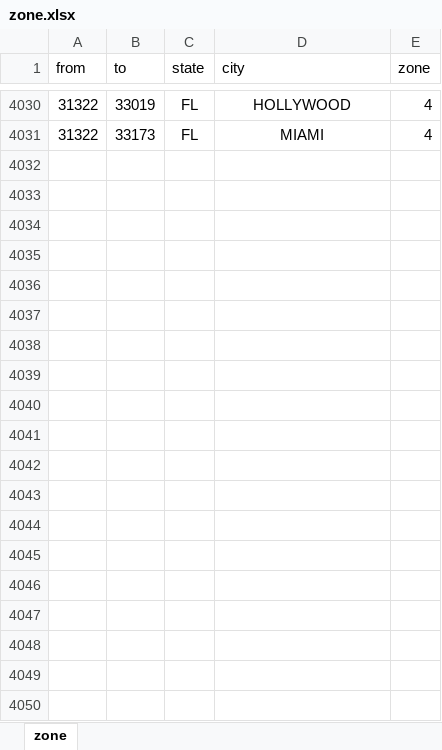
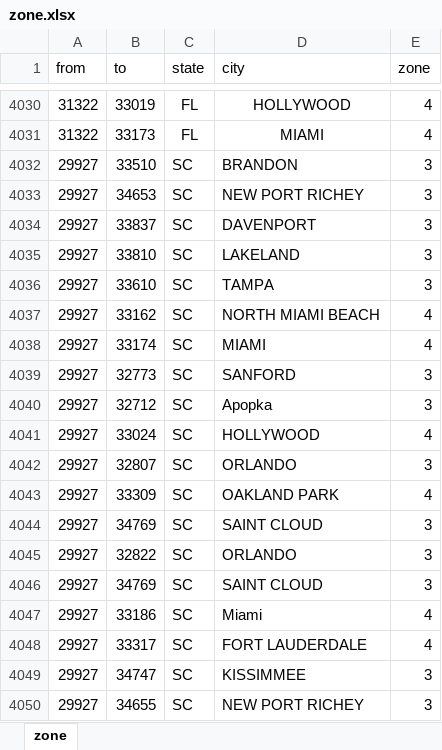
Before and after one commit to Great-MissG/fimile_bill, an Excel workbook: zone.xlsx, sheet zone, drawn as a sheet; only a part is shown, gaps mark what is left out; values as stored, in another font and other column widths than the file's, no borders; the diff covers the shown part only; the diff names each change by its address in the sheet, - before the commit and + after, or states it on an @@ line.

Commit message:
Add files via upload

```diff
--- a/zone.xlsx (sheet zone)
+++ b/zone.xlsx (sheet zone)
+row 4032: 29927 | 33510 | SC | BRANDON | 3
+row 4033: 29927 | 34653 | SC | NEW PORT RICHEY | 3
+row 4034: 29927 | 33837 | SC | DAVENPORT | 3
+row 4035: 29927 | 33810 | SC | LAKELAND | 3
+row 4036: 29927 | 33610 | SC | TAMPA | 3
+row 4037: 29927 | 33162 | SC | NORTH MIAMI BEACH | 4
+row 4038: 29927 | 33174 | SC | MIAMI | 4
+row 4039: 29927 | 32773 | SC | SANFORD | 3
+row 4040: 29927 | 32712 | SC | Apopka | 3
+row 4041: 29927 | 33024 | SC | HOLLYWOOD | 4
+row 4042: 29927 | 32807 | SC | ORLANDO | 3
+row 4043: 29927 | 33309 | SC | OAKLAND PARK | 4
+row 4044: 29927 | 34769 | SC | SAINT CLOUD | 3
+row 4045: 29927 | 32822 | SC | ORLANDO | 3
+row 4046: 29927 | 34769 | SC | SAINT CLOUD | 3
+row 4047: 29927 | 33186 | SC | Miami | 4
+row 4048: 29927 | 33317 | SC | FORT LAUDERDALE | 4
+row 4049: 29927 | 34747 | SC | KISSIMMEE | 3
+row 4050: 29927 | 34655 | SC | NEW PORT RICHEY | 3
```
Also changed, not shown: 142 added rows elsewhere in this sheet.
